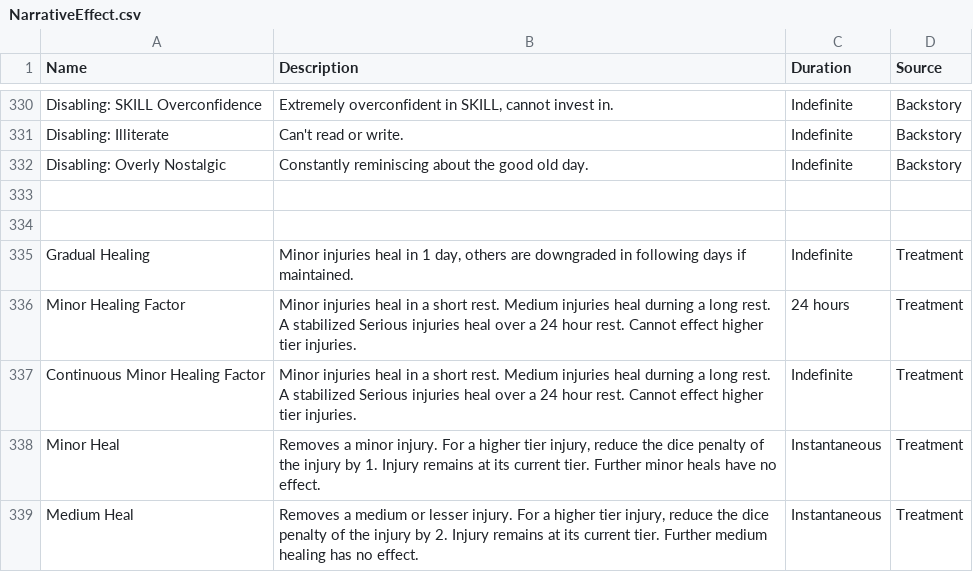
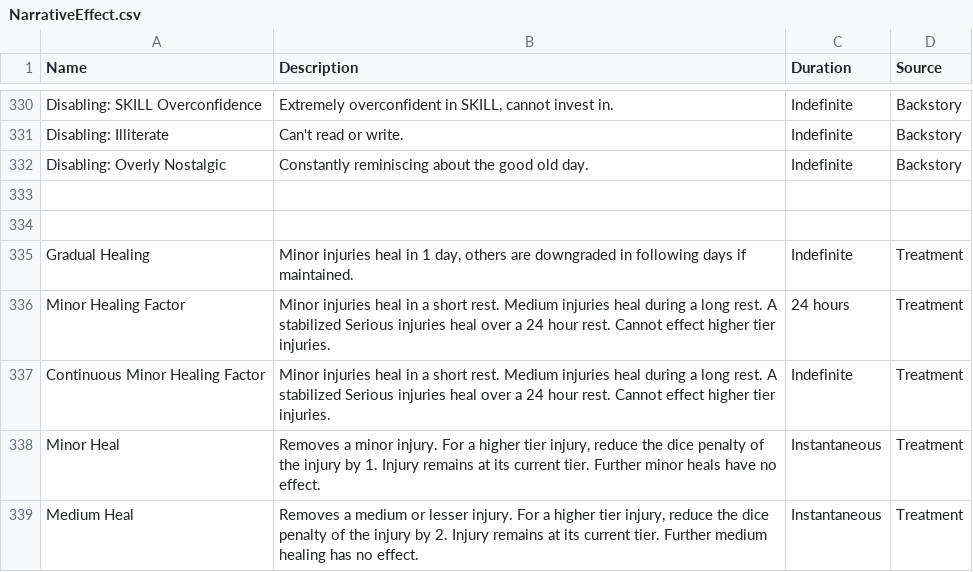
Before and after one commit to JackDanna/FogentRoleplayTemplate, a CSV file: Data/Effect/NarrativeEffect.csv, drawn as a sheet; only a part is shown, gaps mark what is left out.

Commit message:
Typo fixing

```diff
--- a/Data/Effect/NarrativeEffect.csv
+++ b/Data/Effect/NarrativeEffect.csv
@@ -335,4 +335,4 @@ Disabling: Overly Nostalgic,Constantly reminiscing about the good old day.,Indef
 Gradual Healing,"Minor injuries heal in 1 day, others are downgraded in following days if maintained.",Indefinite,Treatment
-Minor Healing Factor,Minor injuries heal in a short rest. Medium injuries heal durning a long rest. A stabilized Serious injuries heal over a 24 hour rest. Cannot effect higher tier injuries.,24 hours,Treatment
-Continuous Minor Healing Factor,Minor injuries heal in a short rest. Medium injuries heal durning a long rest. A stabilized Serious injuries heal over a 24 hour rest. Cannot effect higher tier injuries.,Indefinite,Treatment
+Minor Healing Factor,Minor injuries heal in a short rest. Medium injuries heal during a long rest. A stabilized Serious injuries heal over a 24 hour rest. Cannot effect higher tier injuries.,24 hours,Treatment
+Continuous Minor Healing Factor,Minor injuries heal in a short rest. Medium injuries heal during a long rest. A stabilized Serious injuries heal over a 24 hour rest. Cannot effect higher tier injuries.,Indefinite,Treatment
 Minor Heal,"Removes a minor injury. For a higher tier injury, reduce the dice penalty of the injury by 1. Injury remains at its current tier. Further minor heals have no effect. ",Instantaneous,Treatment
```
Also changed, not shown: 3 other files.
